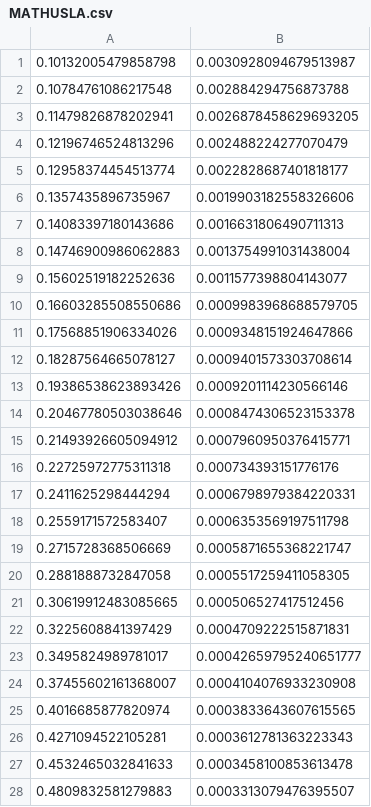
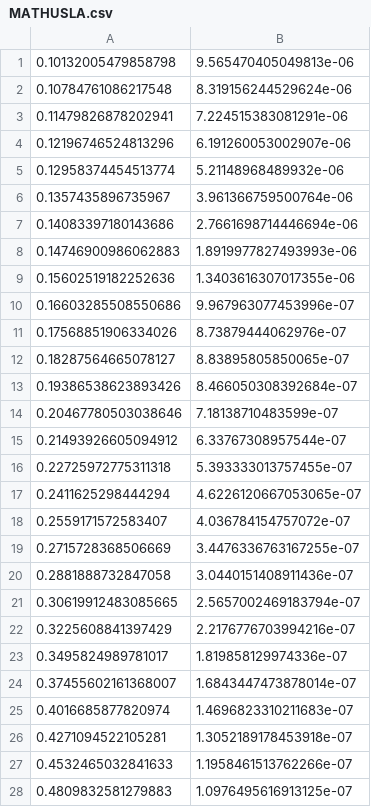
Before and after one commit to ryanbarouki/HNL_Dump, a CSV file: digitised_data/tau/MATHUSLA.csv, drawn as a sheet; only a part is shown; the diff covers the shown part only.

```diff
--- a/digitised_data/tau/MATHUSLA.csv
+++ b/digitised_data/tau/MATHUSLA.csv
@@ -1,28 +1,28 @@
-0.10132005479858798,0.0030928094679513987
-0.10784761086217548,0.002884294756873788
-0.11479826878202941,0.0026878458629693205
-0.12196746524813296,0.002488224277070479
-0.12958374454513774,0.0022828687401818177
-0.1357435896735967,0.0019903182558326606
-0.14083397180143686,0.0016631806490711313
-0.14746900986062883,0.0013754991031438004
-0.15602519182252636,0.0011577398804143077
-0.16603285508550686,0.0009983968688579705
-0.17568851906334026,0.0009348151924647866
-0.18287564665078127,0.0009401573303708614
-0.19386538623893426,0.0009201114230566146
-0.20467780503038646,0.0008474306523153378
-0.21493926605094912,0.0007960950376415771
-0.22725972775311318,0.000734393151776176
-0.2411625298444294,0.0006798979384220331
-0.2559171572583407,0.0006353569197511798
-0.2715728368506669,0.0005871655368221747
-0.2881888732847058,0.0005517259411058305
-0.30619912483085665,0.000506527417512456
-0.3225608841397429,0.0004709222515871831
-0.3495824989781017,0.00042659795240651777
-0.37455602161368007,0.0004104076933230908
-0.4016685877820974,0.0003833643607615565
-0.4271094522105281,0.0003612781363223343
-0.4532465032841633,0.0003458100853613478
-0.4809832581279883,0.0003313079476395507
+0.10132005479858798,9.565470405049813e-06
+0.10784761086217548,8.319156244529624e-06
+0.11479826878202941,7.224515383081291e-06
+0.12196746524813296,6.191260053002907e-06
+0.12958374454513774,5.21148968489932e-06
+0.1357435896735967,3.961366759500764e-06
+0.14083397180143686,2.7661698714446694e-06
+0.14746900986062883,1.8919977827493993e-06
+0.15602519182252636,1.3403616307017355e-06
+0.16603285508550686,9.967963077453996e-07
+0.17568851906334026,8.73879444062976e-07
+0.18287564665078127,8.83895805850065e-07
+0.19386538623893426,8.466050308392684e-07
+0.20467780503038646,7.18138710483599e-07
+0.21493926605094912,6.33767308957544e-07
+0.22725972775311318,5.393333013757455e-07
+0.2411625298444294,4.6226120667053065e-07
+0.2559171572583407,4.036784154757072e-07
+0.2715728368506669,3.4476336763167255e-07
+0.2881888732847058,3.0440151408911436e-07
+0.30619912483085665,2.5657002469183794e-07
+0.3225608841397429,2.2176776703994216e-07
+0.3495824989781017,1.819858129974336e-07
+0.37455602161368007,1.6843447473878014e-07
+0.4016685877820974,1.4696823310211683e-07
+0.4271094522105281,1.3052189178453918e-07
+0.4532465032841633,1.1958461513762266e-07
+0.4809832581279883,1.0976495616913125e-07
```
Also changed, not shown: 69 edited cells elsewhere in this file, digitised_data/tau/NA62.csv, digitised_data/tau/SHiP.csv, 1 other file.
